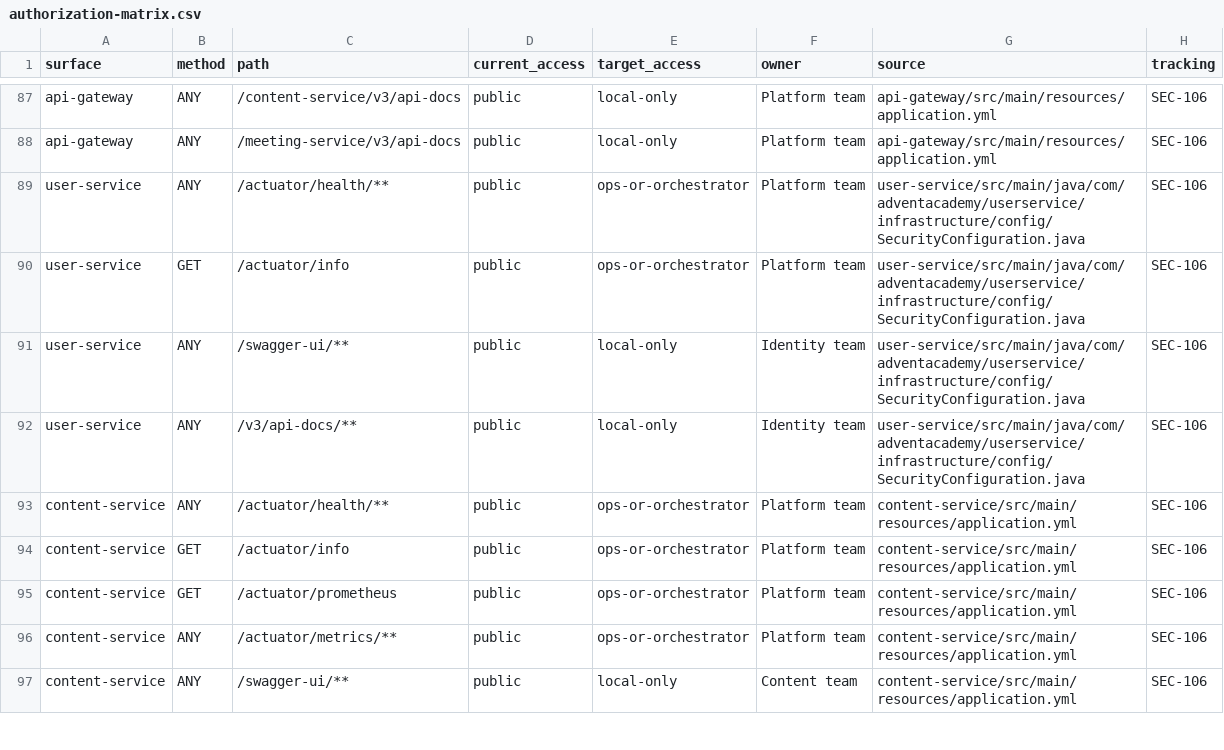
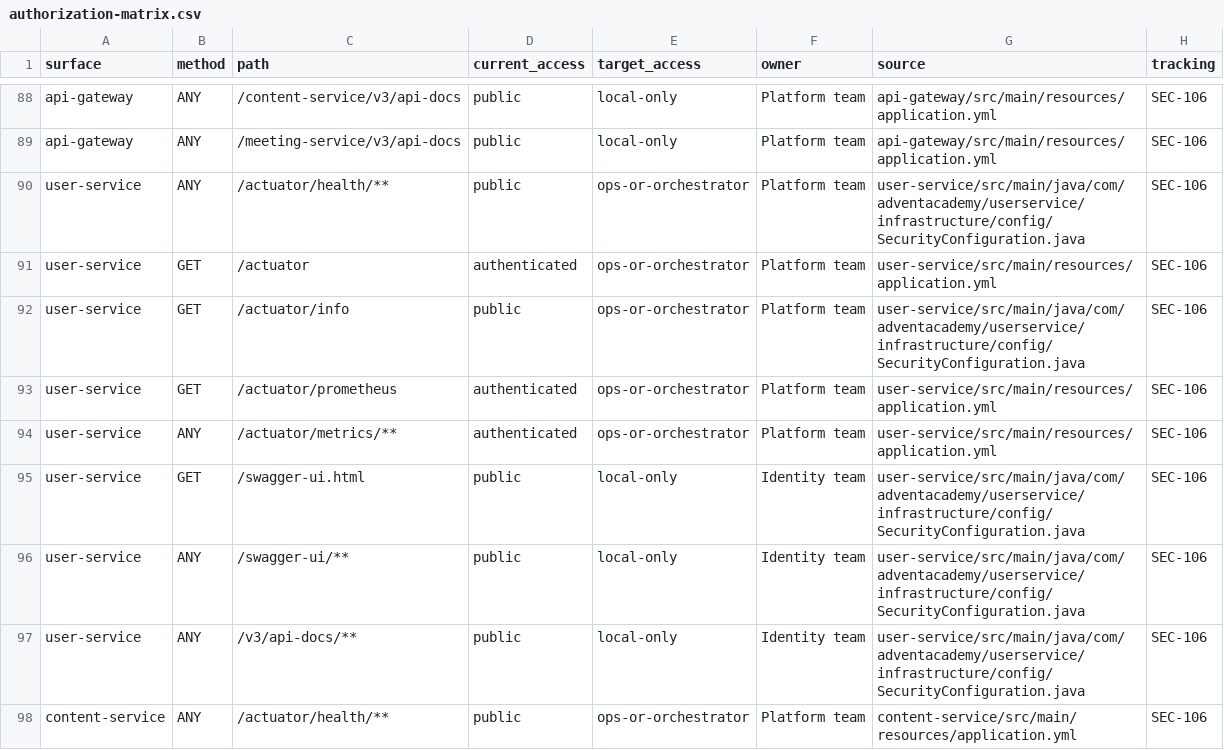
Before and after one commit to svirinagalina/advent-academy, a CSV file: docs/security/authorization-matrix.csv, drawn as a sheet; only a part is shown, gaps mark what is left out; the shorter side is filled out with more unchanged rows; the diff covers the shown part only.

```diff
--- a/docs/security/authorization-matrix.csv
+++ b/docs/security/authorization-matrix.csv
@@ -89,3 +90,7 @@ api-gateway;ANY;/meeting-service/v3/api-docs;public;local-only;Platform team;api
 user-service;ANY;/actuator/health/**;public;ops-or-orchestrator;Platform team;user-service/src/main/java/com/adventacademy/userservice/infrastructure/config/SecurityConfiguration.java;SEC-106
+user-service;GET;/actuator;authenticated;ops-or-orchestrator;Platform team;user-service/src/main/resources/application.yml;SEC-106
 user-service;GET;/actuator/info;public;ops-or-orchestrator;Platform team;user-service/src/main/java/com/adventacademy/userservice/infrastructure/config/SecurityConfiguration.java;SEC-106
+user-service;GET;/actuator/prometheus;authenticated;ops-or-orchestrator;Platform team;user-service/src/main/resources/application.yml;SEC-106
+user-service;ANY;/actuator/metrics/**;authenticated;ops-or-orchestrator;Platform team;user-service/src/main/resources/application.yml;SEC-106
+user-service;GET;/swagger-ui.html;public;local-only;Identity team;user-service/src/main/java/com/adventacademy/userservice/infrastructure/config/SecurityConfiguration.java;SEC-106
 user-service;ANY;/swagger-ui/**;public;local-only;Identity team;user-service/src/main/java/com/adventacademy/userservice/infrastructure/config/SecurityConfiguration.java;SEC-106
```
Also changed, not shown: 7 added rows elsewhere in this file, 5 other files.
